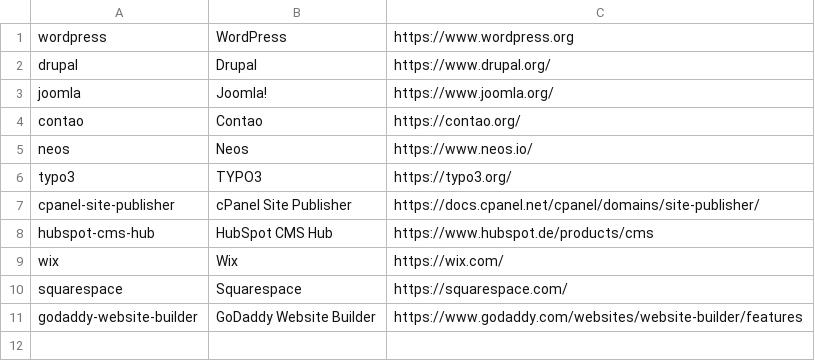
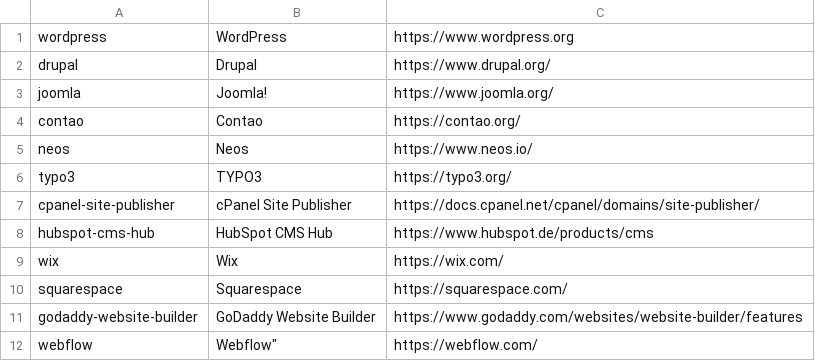
Before and after one commit to startwind/webinsights-classifier, a CSV file: src/Aggregation/Aggregator/System/Cms/cms_enrichment.csv, drawn as a sheet.

Commit message:
Update cms_enrichment.csv

```diff
--- a/src/Aggregation/Aggregator/System/Cms/cms_enrichment.csv
+++ b/src/Aggregation/Aggregator/System/Cms/cms_enrichment.csv
@@ -11 +11,2 @@ hubspot-cms-hub, "HubSpot CMS Hub", "https://www.hubspot.de/products/cms"
 "godaddy-website-builder", "GoDaddy Website Builder", "https://www.godaddy.com/websites/website-builder/features"
+"webflow", Webflow", "https://webflow.com/"
```
